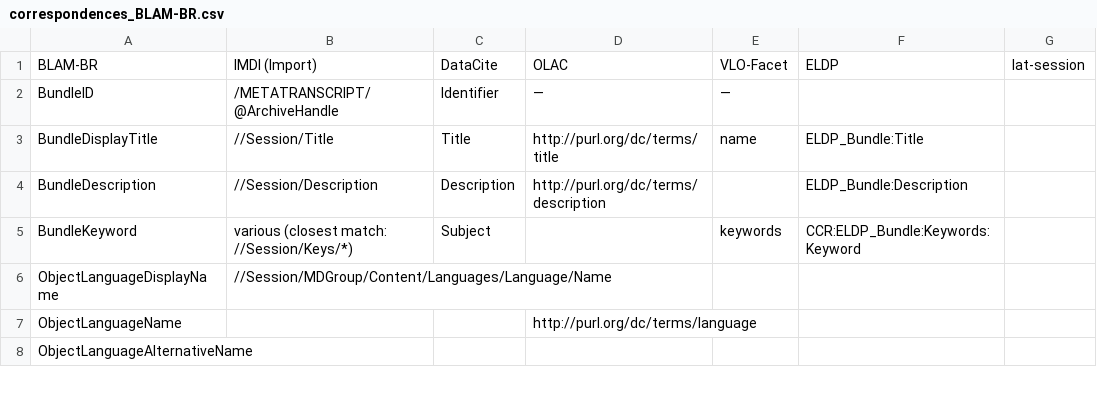
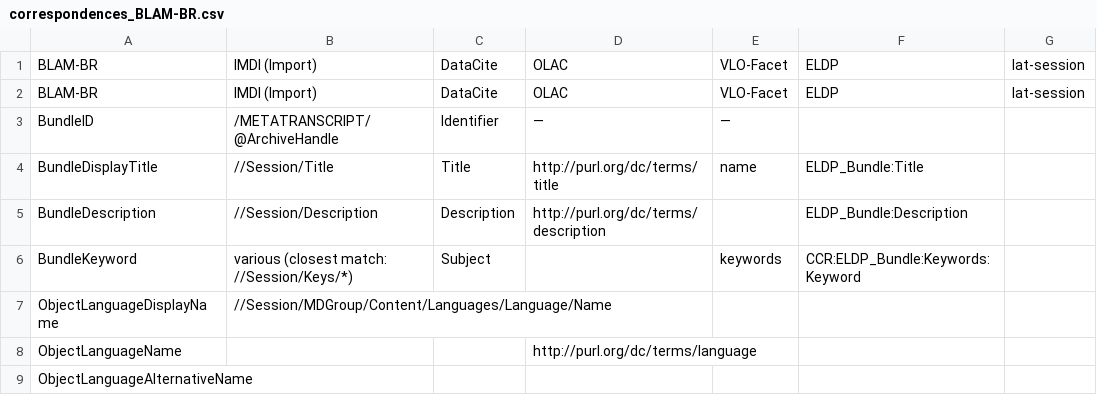
Before and after one commit to fxru/blam-metadata, a CSV file: correspondences_BLAM-BR.csv, drawn as a sheet; only a part is shown.

Commit message:
Merge remote-tracking branch 'origin/master'
# Conflicts:
#	correspondences_BLAM-BR.csv

```diff
--- a/correspondences_BLAM-BR.csv
+++ b/correspondences_BLAM-BR.csv
@@ -1,2 +1,3 @@
 BLAM-BR,IMDI (Import),DataCite,OLAC,VLO-Facet,ELDP,lat-session
+BLAM-BR,IMDI (Import),DataCite,OLAC,VLO-Facet,ELDP,lat-session
 BundleID,/METATRANSCRIPT/@ArchiveHandle,Identifier,—,—,,
```
Also changed, not shown: 2 other files.
